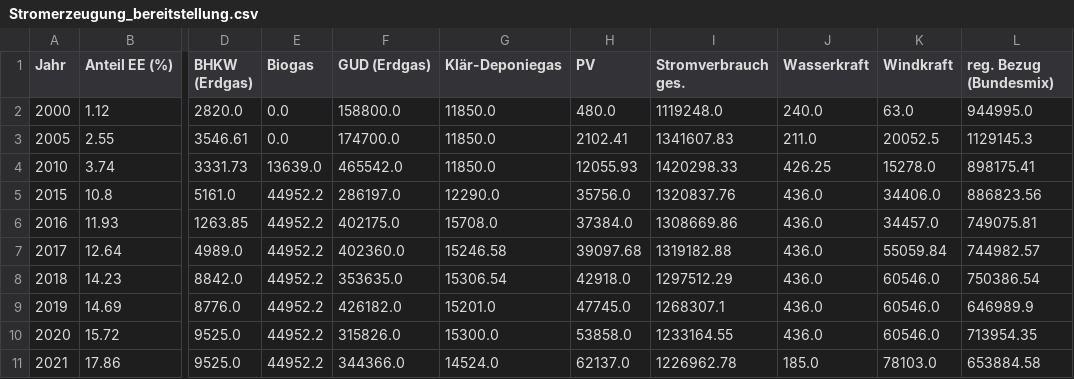
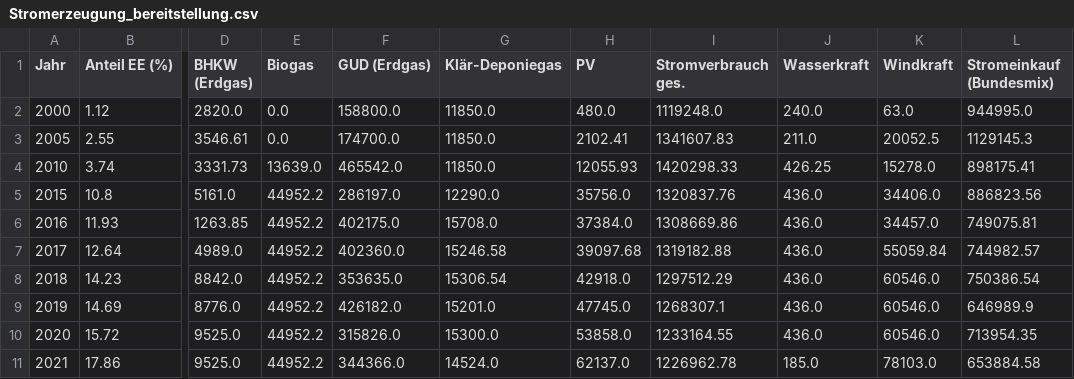
Before and after one commit to sitcomlab/iip_commute_dashboard, a CSV file: assets/data/Stromerzeugung_bereitstellung.csv, drawn as a sheet; only a part is shown, gaps mark what is left out; the diff names each change by its address in the sheet, - before the commit and + after, or states it on an @@ line.

```diff
--- a/assets/data/Stromerzeugung_bereitstellung.csv
+++ b/assets/data/Stromerzeugung_bereitstellung.csv
-L1: reg. Bezug (Bundesmix)
+L1: Stromeinkauf (Bundesmix)
```
Also changed, not shown: assets/data/stromemissionen.csv, 2 other files.
